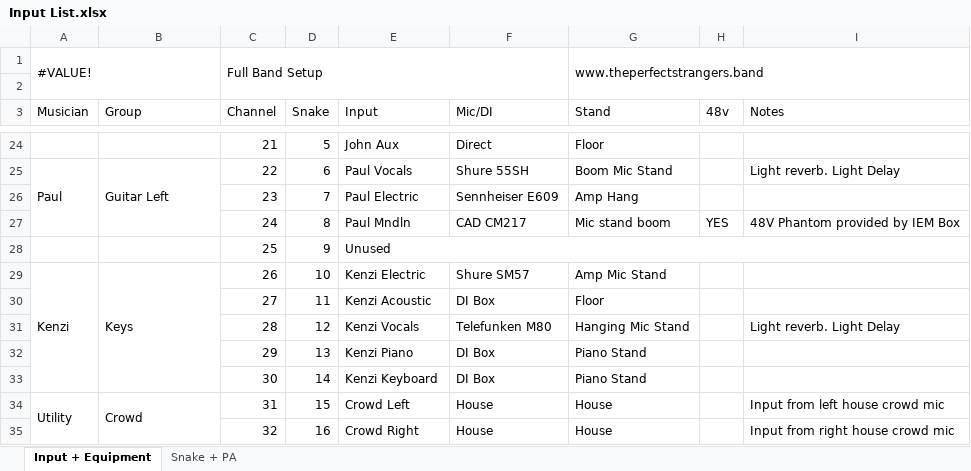
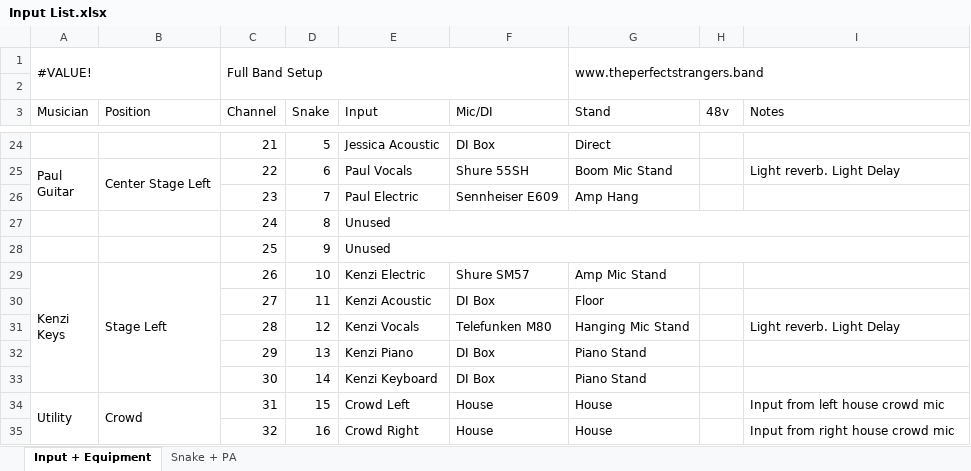
Before and after one commit to ThePerfectStrangers/TechnicalDocumentation, an Excel workbook: Input List/Full Band/Input List.xlsx, sheet Input + Equipment, drawn as a sheet; only a part is shown, gaps mark what is left out; values as stored, in another font and other column widths than the file's, no cell formats; ↵ is a line break in a cell; the diff covers the shown part only; the diff names each change by its address in the sheet, - before the commit and + after, or states it on an @@ line.

```diff
--- a/Input List/Full Band/Input List.xlsx (sheet Input + Equipment)
+++ b/Input List/Full Band/Input List.xlsx (sheet Input + Equipment)
-B3: Group
+B3: Position
-E24 (Input): John Aux
+E24 (Input): Jessica Acoustic
-F24 (Mic/DI): Direct
+F24 (Mic/DI): DI Box
-G24 (Stand): Floor
+G24 (Stand): Direct
-A25 (Musician): Paul
+A25 (Musician): Paul ↵ Guitar
-A25:A27 merged
+A25:A26 merged
-B25 (Position): Guitar Left
+B25 (Position): Center Stage Left
-B25:B27 merged
+B25:B26 merged
-E27 (Input): Paul Mndln
+E27 (Input): Unused
+E27:I27 merged
-F27 (Mic/DI): CAD CM217
+F27 (Mic/DI): (empty)
-G27 (Stand): Mic stand boom
+G27 (Stand): (empty)
-H27 (48v): YES
+H27 (48v): (empty)
-I27 (Notes): 48V Phantom provided by IEM Box
+I27 (Notes): (empty)
-A29 (Musician): Kenzi
+A29 (Musician): Kenzi ↵ Keys
-B29 (Position): Keys
+B29 (Position): Stage Left
```
Also changed, not shown: 22 edited cells and merged cells elsewhere in this sheet, sheet Snake + PA, cell formats, Input List/Full Band/Split Map.xlsx, 5 other files.
